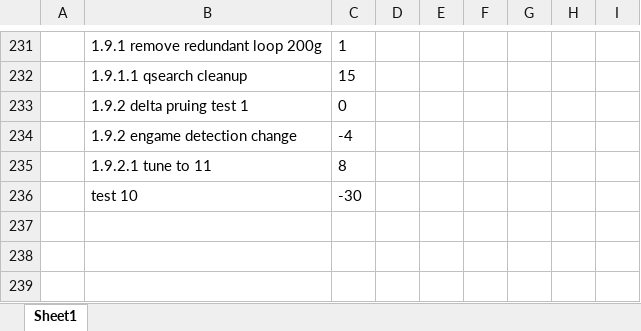
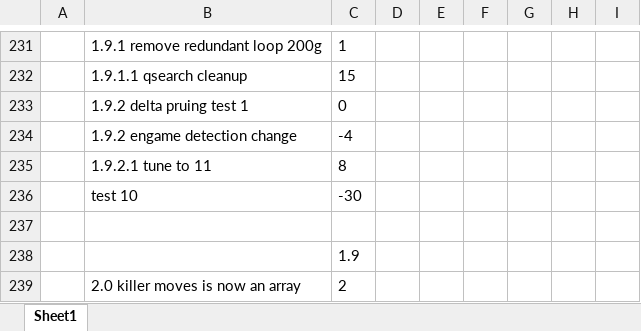
Before and after one commit to RohanDeBoss/Rohan_Chess_Bot, an Excel workbook: Book1.xlsx, sheet Sheet1, drawn as a sheet; only a part is shown, gaps mark what is left out; values as stored, in another font and other column widths than the file's, no borders; conditional formats not drawn; the diff names each change by its address in the sheet, - before the commit and + after, or states it on an @@ line.

```diff
--- a/Book1.xlsx (sheet Sheet1)
+++ b/Book1.xlsx (sheet Sheet1)
+row 237: (empty)
+row 238:  |  | 1.9
+row 239:  | 2.0 killer moves is now an array | 2
```
Also changed, not shown: 2 other files.
